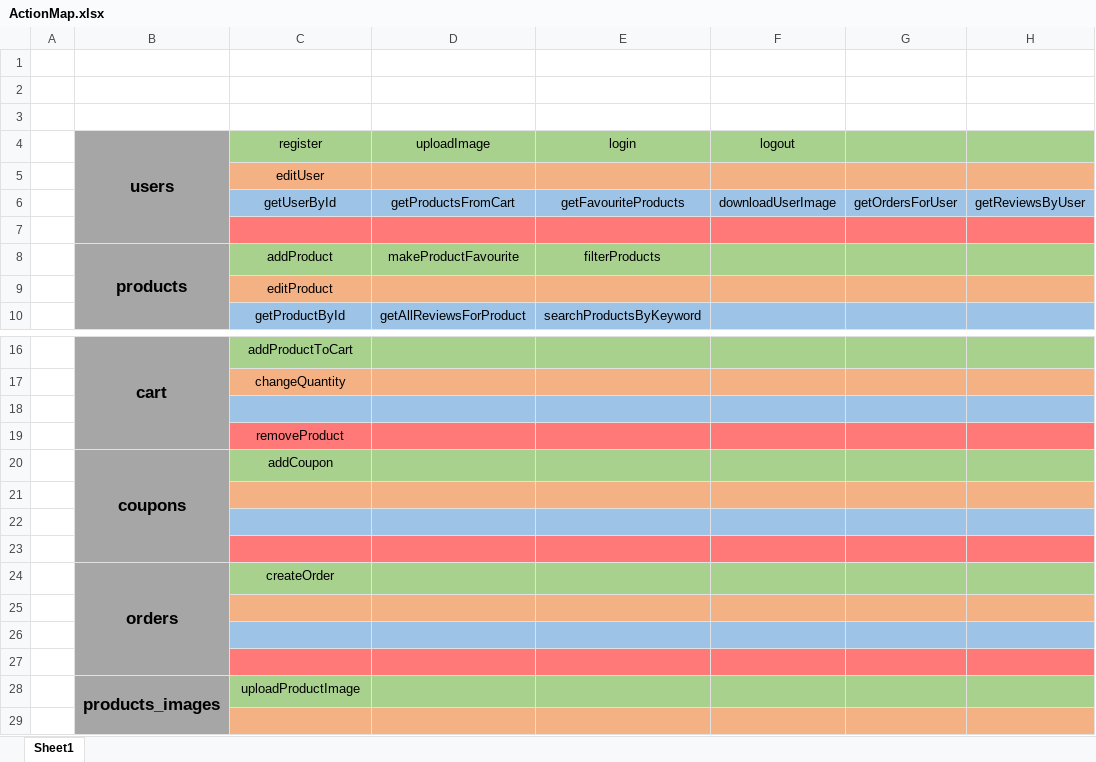
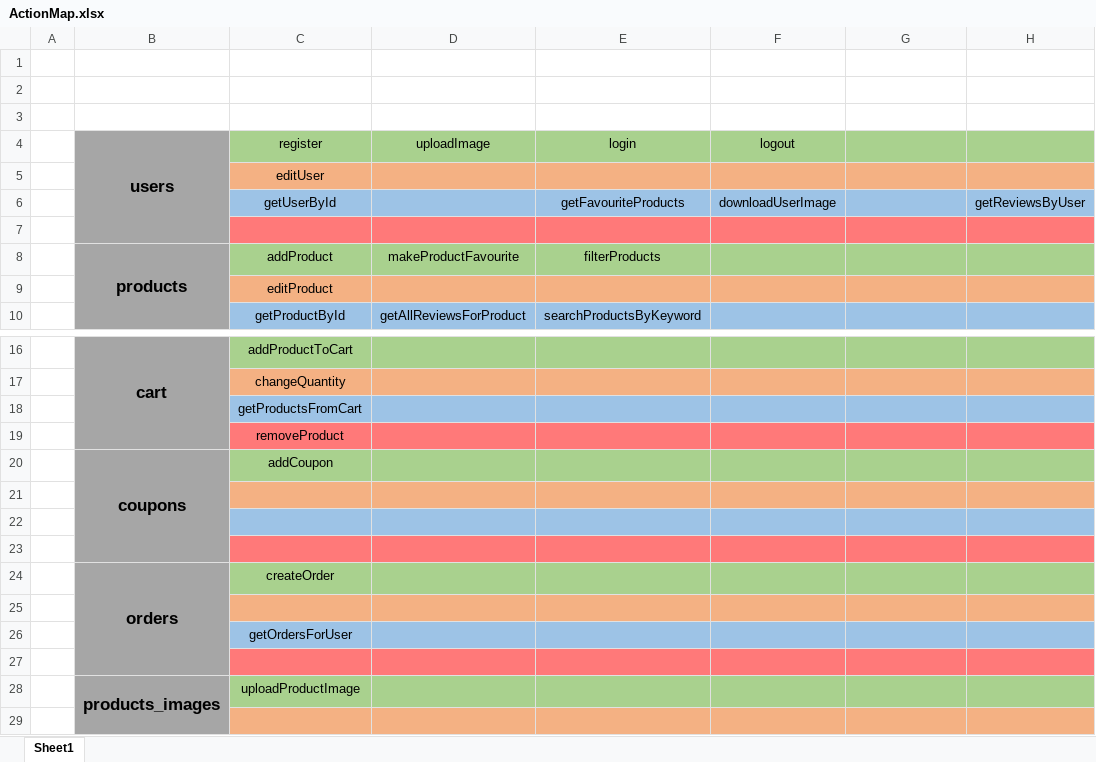
Before and after one commit to atodorov1994/emag_, an Excel workbook: ActionMap.xlsx, sheet Sheet1, drawn as a sheet; only a part is shown, gaps mark what is left out; values as stored, in another font and other column widths than the file's, no borders; the diff names each change by its address in the sheet, - before the commit and + after, or states it on an @@ line.

```diff
--- a/ActionMap.xlsx (sheet Sheet1)
+++ b/ActionMap.xlsx (sheet Sheet1)
-D6 (uploadImage): getProductsFromCart
+D6 (uploadImage): (empty)
-G6: getOrdersForUser
+G6: (empty)
-C18 (register): (empty)
+C18 (register): getProductsFromCart
-C26 (register): (empty)
+C26 (register): getOrdersForUser
```
Also changed, not shown: 2 other files.
